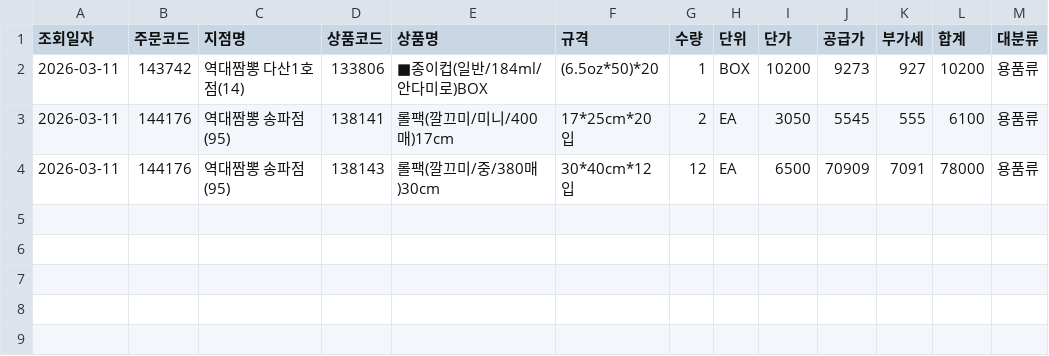
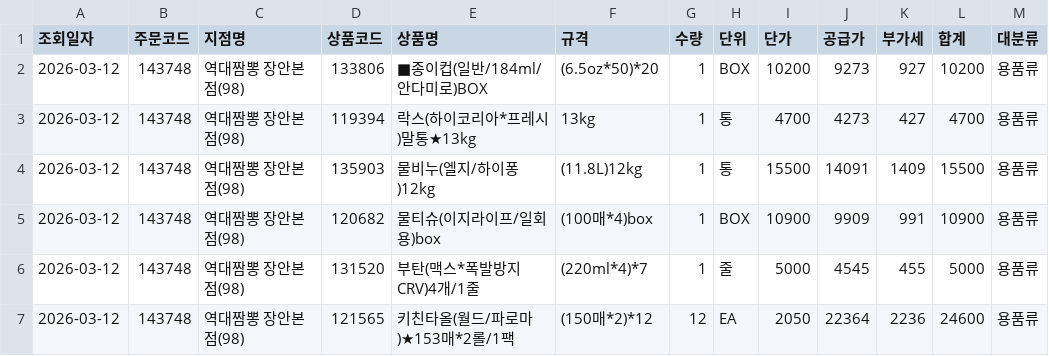
Before and after one commit to dampd21/Sajodaerim, a CSV file: output/by_category/용품류.csv, drawn as a sheet.

```diff
--- a/output/by_category/용품류.csv
+++ b/output/by_category/용품류.csv
@@ -1,4 +1,7 @@
 조회일자,주문코드,지점명,상품코드,상품명,규격,수량,단위,단가,공급가,부가세,합계,대분류
-2026-03-11,143742,역대짬뽕 다산1호점(14),133806,■종이컵(일반/184ml/안다미로)BOX,(6.5oz*50)*20,1,BOX,10200,9273,927,10200,용품류
-2026-03-11,144176,역대짬뽕 송파점(95),138141,롤팩(깔끄미/미니/400매)17cm,17*25cm*20입,2,EA,3050,5545,555,6100,용품류
-2026-03-11,144176,역대짬뽕 송파점(95),138143,롤팩(깔끄미/중/380매)30cm,30*40cm*12입,12,EA,6500,70909,7091,78000,용품류
+2026-03-12,143748,역대짬뽕 장안본점(98),133806,■종이컵(일반/184ml/안다미로)BOX,(6.5oz*50)*20,1,BOX,10200,9273,927,10200,용품류
+2026-03-12,143748,역대짬뽕 장안본점(98),119394,락스(하이코리아*프레시)말통★13kg,13kg,1,통,4700,4273,427,4700,용품류
+2026-03-12,143748,역대짬뽕 장안본점(98),135903,물비누(엘지/하이퐁)12kg,(11.8L)12kg,1,통,15500,14091,1409,15500,용품류
+2026-03-12,143748,역대짬뽕 장안본점(98),120682,물티슈(이지라이프/일회용)box,(100매*4)box,1,BOX,10900,9909,991,10900,용품류
+2026-03-12,143748,역대짬뽕 장안본점(98),131520,부탄(맥스*폭발방지CRV)4개/1줄,(220ml*4)*7,1,줄,5000,4545,455,5000,용품류
+2026-03-12,143748,역대짬뽕 장안본점(98),121565,키친타올(월드/파로마)★153매*2롤/1팩,(150매*2)*12,12,EA,2050,22364,2236,24600,용품류
```
Also changed, not shown: output/by_category/농산물류.csv, output/by_category/수산물류.csv, 7 other files.
